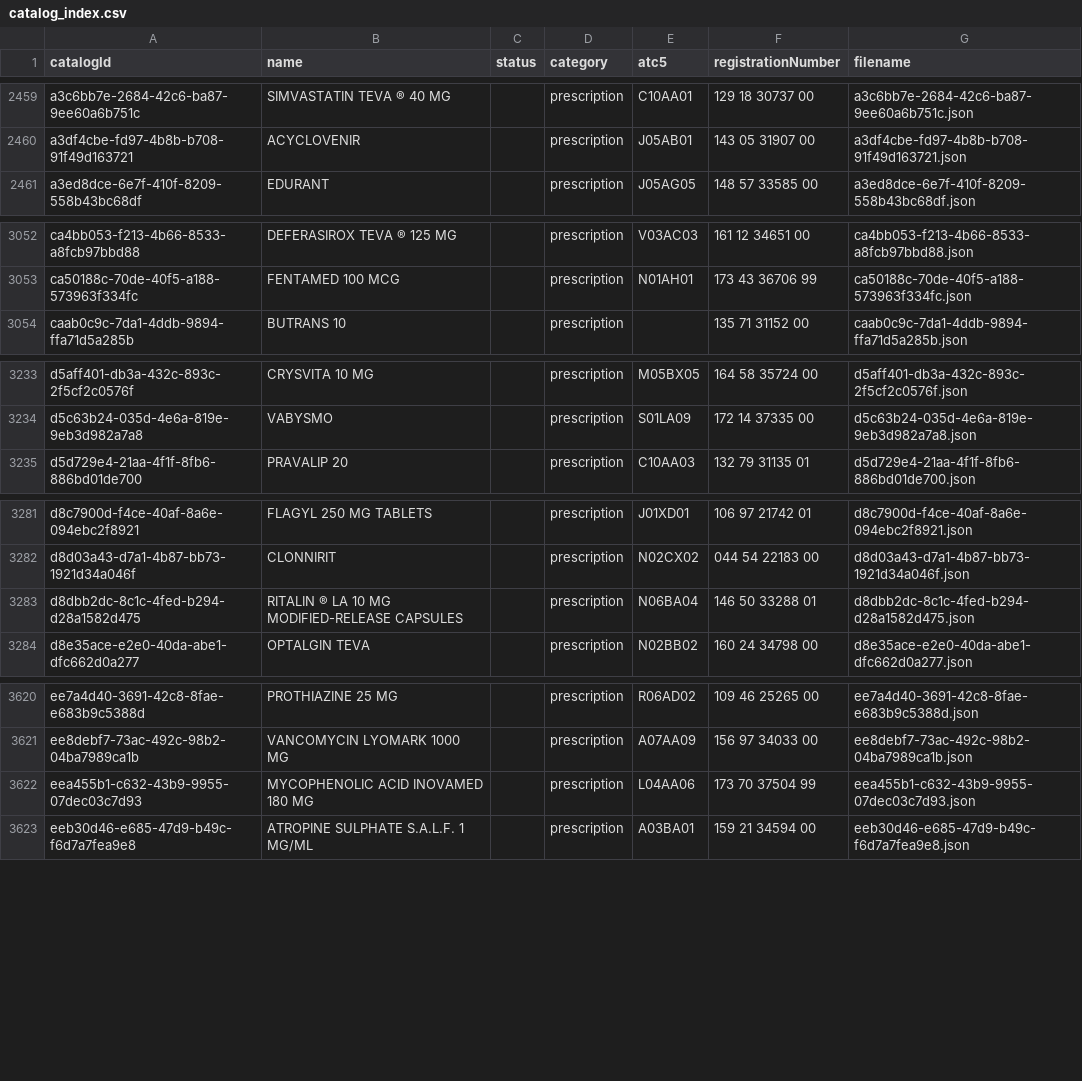
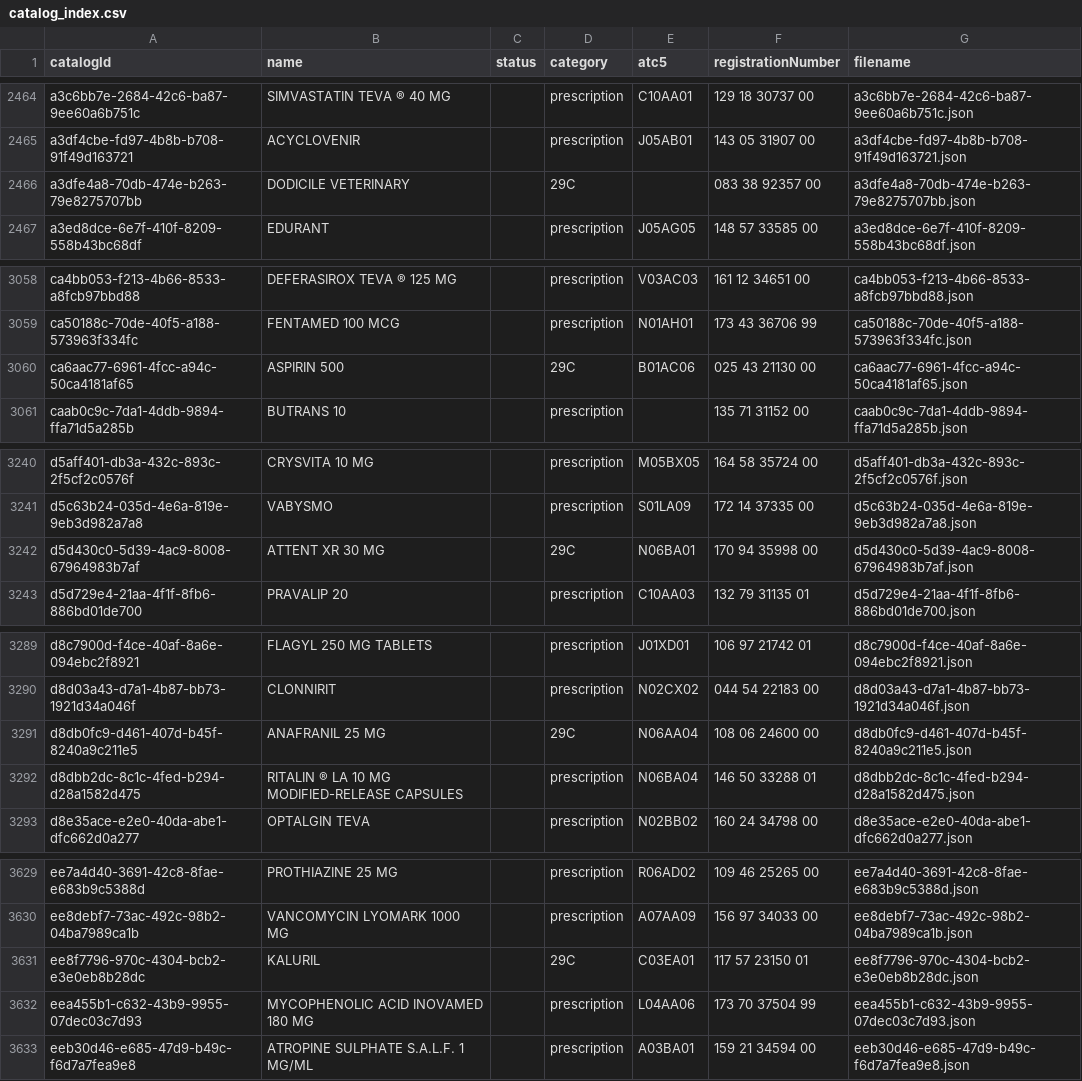
Before and after one commit to FormidableCare/OpenMed, a CSV file: db/catalog-list/catalog_index.csv, drawn as a sheet; only a part is shown, gaps mark what is left out; the diff covers the shown part only.

```diff
--- a/db/catalog-list/catalog_index.csv
+++ b/db/catalog-list/catalog_index.csv
@@ -2460,2 +2465,3 @@ a3c6bb7e-2684-42c6-ba87-9ee60a6b751c,SIMVASTATIN TEVA ® 40 MG,,prescription,C10
 a3df4cbe-fd97-4b8b-b708-91f49d163721,ACYCLOVENIR,,prescription,J05AB01,143 05 31907 00,a3df4cbe-fd97-4b8b-b708-91f49d163721.json
+a3dfe4a8-70db-474e-b263-79e8275707bb,DODICILE VETERINARY,,29C,,083 38 92357 00,a3dfe4a8-70db-474e-b263-79e8275707bb.json
 a3ed8dce-6e7f-410f-8209-558b43bc68df,EDURANT,,prescription,J05AG05,148 57 33585 00,a3ed8dce-6e7f-410f-8209-558b43bc68df.json
@@ -3053,2 +3059,3 @@ ca4bb053-f213-4b66-8533-a8fcb97bbd88,DEFERASIROX TEVA ® 125 MG,,prescription,V0
 ca50188c-70de-40f5-a188-573963f334fc,FENTAMED 100 MCG,,prescription,N01AH01,173 43 36706 99,ca50188c-70de-40f5-a188-573963f334fc.json
+ca6aac77-6961-4fcc-a94c-50ca4181af65,ASPIRIN 500,,29C,B01AC06,025 43 21130 00,ca6aac77-6961-4fcc-a94c-50ca4181af65.json
 caab0c9c-7da1-4ddb-9894-ffa71d5a285b,BUTRANS 10,,prescription,,135 71 31152 00,caab0c9c-7da1-4ddb-9894-ffa71d5a285b.json
@@ -3234,2 +3241,3 @@ d5aff401-db3a-432c-893c-2f5cf2c0576f,CRYSVITA 10 MG,,prescription,M05BX05,164 58
 d5c63b24-035d-4e6a-819e-9eb3d982a7a8,VABYSMO,,prescription,S01LA09,172 14 37335 00,d5c63b24-035d-4e6a-819e-9eb3d982a7a8.json
+d5d430c0-5d39-4ac9-8008-67964983b7af,ATTENT XR 30 MG,,29C,N06BA01,170 94 35998 00,d5d430c0-5d39-4ac9-8008-67964983b7af.json
 d5d729e4-21aa-4f1f-8fb6-886bd01de700,PRAVALIP 20,,prescription,C10AA03,132 79 31135 01,d5d729e4-21aa-4f1f-8fb6-886bd01de700.json
@@ -3282,2 +3290,3 @@ d8c7900d-f4ce-40af-8a6e-094ebc2f8921,FLAGYL 250 MG TABLETS,,prescription,J01XD01
 d8d03a43-d7a1-4b87-bb73-1921d34a046f,CLONNIRIT,,prescription,N02CX02,044 54 22183 00,d8d03a43-d7a1-4b87-bb73-1921d34a046f.json
+d8db0fc9-d461-407d-b45f-8240a9c211e5,ANAFRANIL 25 MG,,29C,N06AA04,108 06 24600 00,d8db0fc9-d461-407d-b45f-8240a9c211e5.json
 d8dbb2dc-8c1c-4fed-b294-d28a1582d475,RITALIN ® LA 10 MG MODIFIED-RELEASE CAPSULES,,prescription,N06BA04,146 50 33288 01,d8dbb2dc-8c1c-4fed-b294-d28a1582d475.json
@@ -3621,2 +3630,3 @@ ee7a4d40-3691-42c8-8fae-e683b9c5388d,PROTHIAZINE 25 MG,,prescription,R06AD02,109
 ee8debf7-73ac-492c-98b2-04ba7989ca1b,VANCOMYCIN LYOMARK 1000 MG,,prescription,A07AA09,156 97 34033 00,ee8debf7-73ac-492c-98b2-04ba7989ca1b.json
+ee8f7796-970c-4304-bcb2-e3e0eb8b28dc,KALURIL,,29C,C03EA01,117 57 23150 01,ee8f7796-970c-4304-bcb2-e3e0eb8b28dc.json
 eea455b1-c632-43b9-9955-07dec03c7d93,MYCOPHENOLIC ACID INOVAMED 180 MG,,prescription,L04AA06,173 70 37504 99,eea455b1-c632-43b9-9955-07dec03c7d93.json
```
Also changed, not shown: 5 added rows elsewhere in this file, 1 other file.
